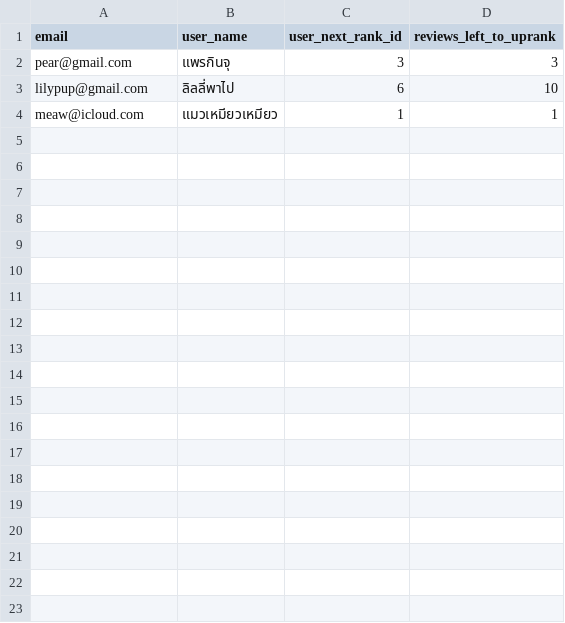
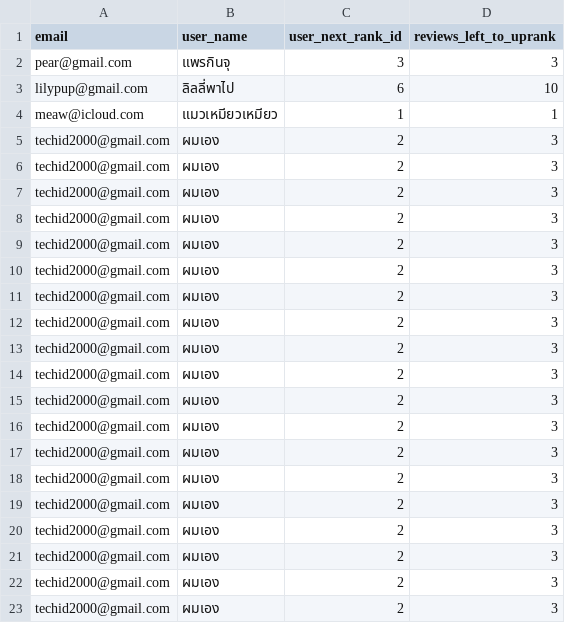
Before and after one commit to techid2000/wongnai-frontend-assignment, a CSV file: data/emails.csv, drawn as a sheet; the diff names each change by its address in the sheet, - before the commit and + after, or states it on an @@ line.

```diff
--- a/data/emails.csv
+++ b/data/emails.csv
+row 5: techid2000@gmail.com | ผมเอง | 2 | 3
+row 6: techid2000@gmail.com | ผมเอง | 2 | 3
+row 7: techid2000@gmail.com | ผมเอง | 2 | 3
+row 8: techid2000@gmail.com | ผมเอง | 2 | 3
+row 9: techid2000@gmail.com | ผมเอง | 2 | 3
+row 10: techid2000@gmail.com | ผมเอง | 2 | 3
+row 11: techid2000@gmail.com | ผมเอง | 2 | 3
+row 12: techid2000@gmail.com | ผมเอง | 2 | 3
+row 13: techid2000@gmail.com | ผมเอง | 2 | 3
+row 14: techid2000@gmail.com | ผมเอง | 2 | 3
+row 15: techid2000@gmail.com | ผมเอง | 2 | 3
+row 16: techid2000@gmail.com | ผมเอง | 2 | 3
+row 17: techid2000@gmail.com | ผมเอง | 2 | 3
+row 18: techid2000@gmail.com | ผมเอง | 2 | 3
+row 19: techid2000@gmail.com | ผมเอง | 2 | 3
+row 20: techid2000@gmail.com | ผมเอง | 2 | 3
+row 21: techid2000@gmail.com | ผมเอง | 2 | 3
+row 22: techid2000@gmail.com | ผมเอง | 2 | 3
+row 23: techid2000@gmail.com | ผมเอง | 2 | 3
```
Also changed, not shown: 6 other files.
